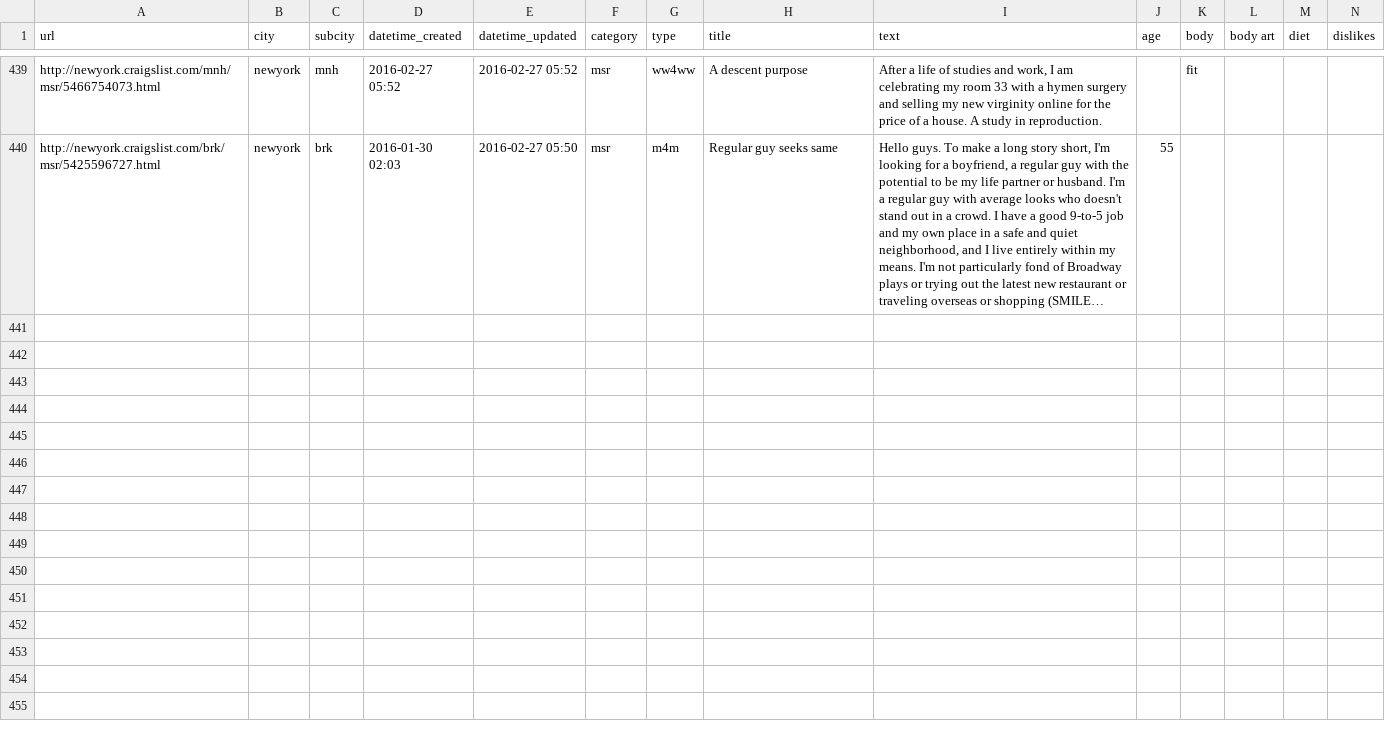
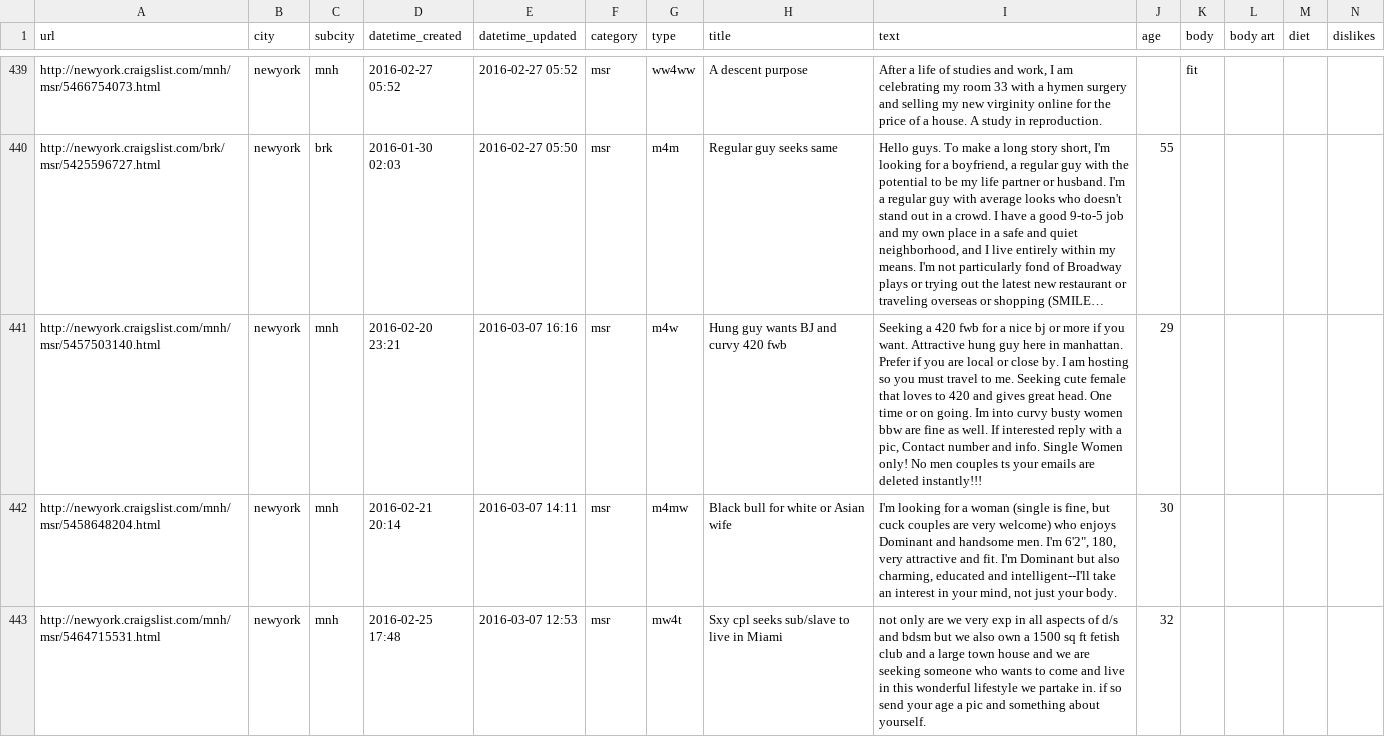
Before and after one commit to phucanhapril/craigslove, a CSV file: results/newyork/msr.csv, drawn as a sheet; only a part is shown, gaps mark what is left out; long unchanged cells end in …; rows hold the shown columns only; the diff covers the shown part only; the diff names each change by its address in the sheet, - before the commit and + after, or states it on an @@ line.

```diff
--- a/results/newyork/msr.csv
+++ b/results/newyork/msr.csv
+row 441: http://newyork.craigslist.com/mnh/msr/5457503140.html | newyork | mnh | 2016-02-20 23:21 | 2016-03-07 16:16 | msr | m4w | Hung guy wants BJ and curvy 420 fwb | Seeking a 420 fwb for a nice bj or more if you want. Attractive hung guy here in manhattan. Prefer if you are local or close by. I am hosting so you must travel to me. Seeking cute female that loves to 420 and gives great head. One time or on going. Im into curvy busty women bbw are fine as well. If interested reply with a pic, Contact number and info. Single Women only! No men couples ts your emails are deleted instantly!!! | 29
+row 442: http://newyork.craigslist.com/mnh/msr/5458648204.html | newyork | mnh | 2016-02-21 20:14 | 2016-03-07 14:11 | msr | m4mw | Black bull for white or Asian wife | I'm looking for a woman (single is fine, but cuck couples are very welcome) who enjoys Dominant and handsome men. I'm 6'2", 180, very attractive and fit. I'm Dominant but also charming, educated and intelligent--I'll take an interest in your mind, not just your body. | 30
+row 443: http://newyork.craigslist.com/mnh/msr/5464715531.html | newyork | mnh | 2016-02-25 17:48 | 2016-03-07 12:53 | msr | mw4t | Sxy cpl seeks sub/slave to live in Miami | not only are we very exp in all aspects of d/s and bdsm but we also own a 1500 sq ft fetish club and a large town house and we are seeking someone who wants to come and live in this wonderful lifestyle we partake in. if so send your age a pic and something about yourself. | 32
```
Also changed, not shown: 6 added rows elsewhere in this file, 3 other files.
